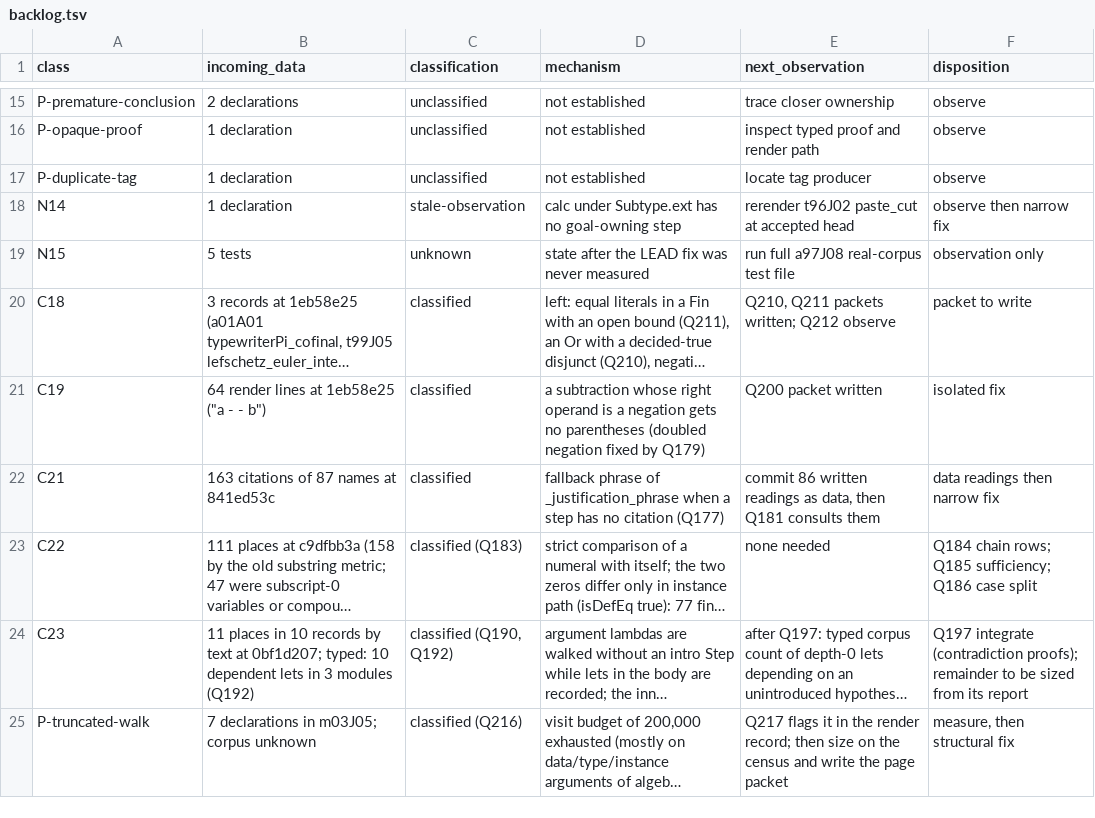
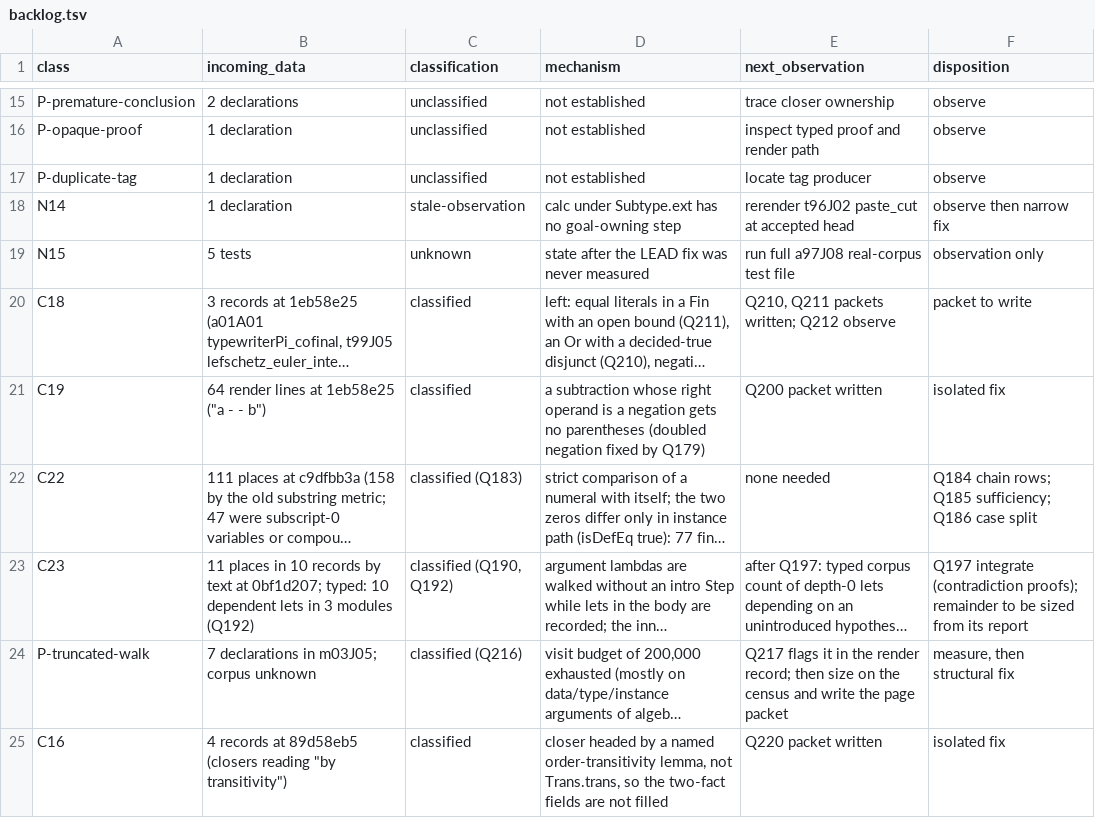
Before and after one commit to tothedarktowercame/futon4, a TSV file: holes/labs/E-paperprinter-cleanup/endgame/backlog.tsv, drawn as a sheet; only a part is shown, gaps mark what is left out; long unchanged cells end in …; removed rows and columns are numbered as before the commit, all else as after; the diff names each change by its address in the sheet, - before the commit and + after, or states it on an @@ line.

```diff
--- a/holes/labs/E-paperprinter-cleanup/endgame/backlog.tsv
+++ b/holes/labs/E-paperprinter-cleanup/endgame/backlog.tsv
-row 22: C21 | 163 citations of 87 names at 841ed53c | classified | fallback phrase of _justification_phrase when a step has no citation (Q177) | commit 86 written readings as data, then Q181 consults them | data readings then narrow fix
+row 25: C16 | 4 records at 89d58eb5 (closers reading "by transitivity") | classified | closer headed by a named order-transitivity lemma, not Trans.trans, so the two-fact fields are not filled | Q220 packet written | isolated fix
```
Also changed, not shown: holes/labs/E-paperprinter-cleanup/endgame/classes.tsv, holes/labs/E-paperprinter-cleanup/endgame/counts.tsv, 4 other files.
